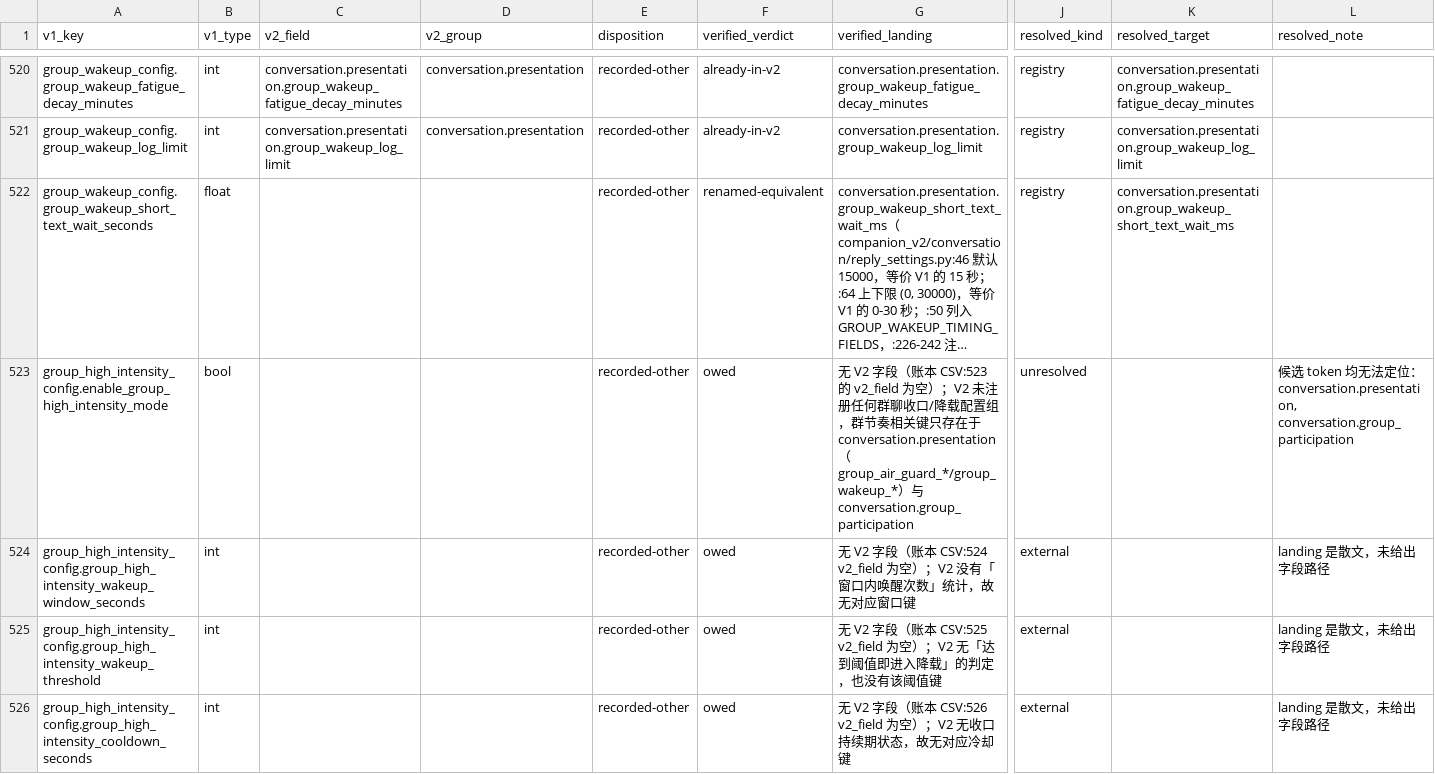
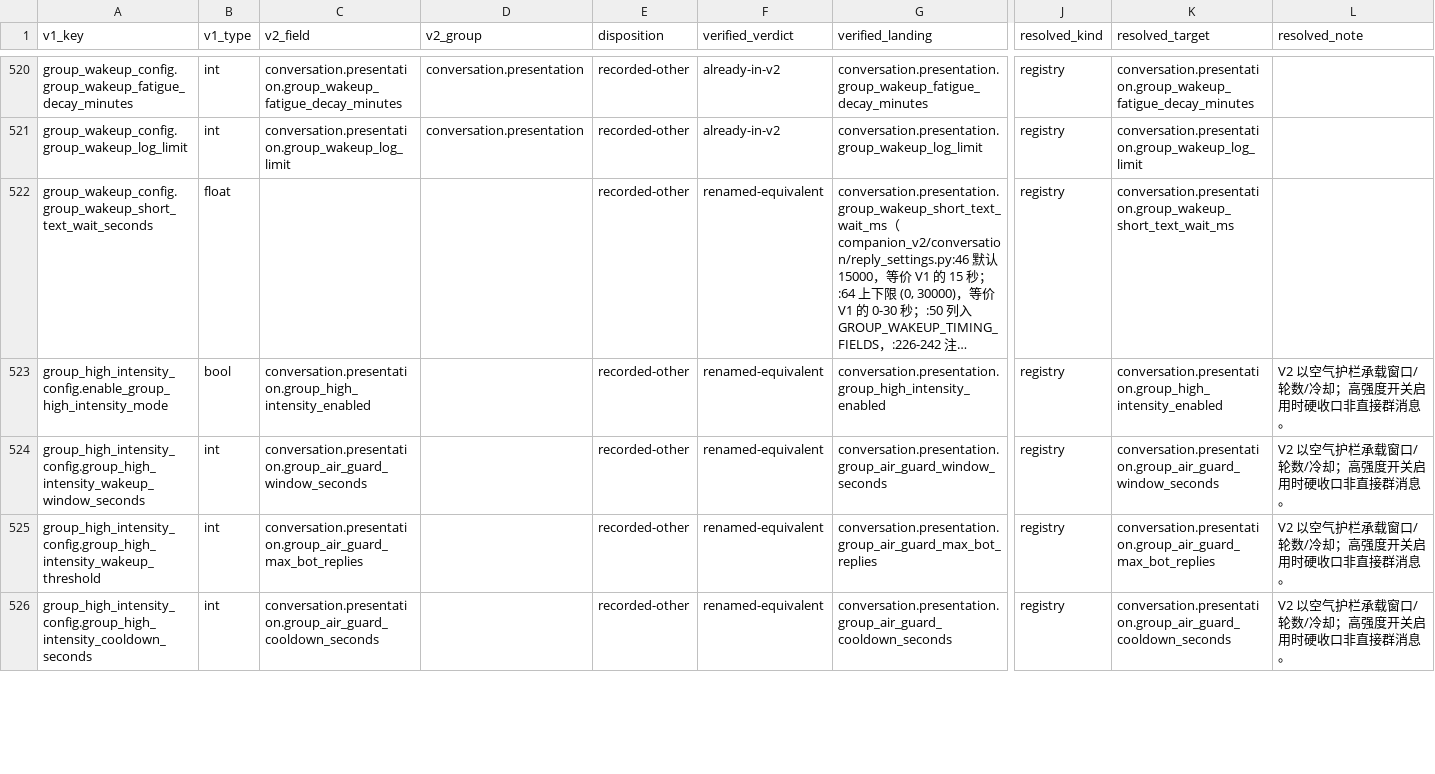
Before and after one commit to FFatTiger/astrbot_plugin_private_companion, a CSV file: docs/V1_V2_CONFIG_RESOLVED_20260928.csv, drawn as a sheet; only a part is shown, gaps mark what is left out; long unchanged cells end in …; the diff covers the shown part only; the diff names each change by its address in the sheet, - before the commit and + after, or states it on an @@ line.

Commit message:
feat(group): 补齐高强度硬收口并整理开始使用引导
- 高强度收口作为空气护栏的可选硬闸门：达到窗口轮数后只旁听非直接群消息，明确 @、直呼与有效接续仍可回复

- 旧版窗口/阈值/冷却映射到空气护栏；收口期专用合并参数不再保留，合并沿用通用群聊批次

- 开始使用页改为一页式编号清单，可在本页展开各配置块

- 修正配置编辑器与迁移账本的过期断言

```diff
--- a/docs/V1_V2_CONFIG_RESOLVED_20260928.csv
+++ b/docs/V1_V2_CONFIG_RESOLVED_20260928.csv
-C523 (v2_field): (empty)
+C523 (v2_field): conversation.presentation.group_high_intensity_enabled
-F523:F526 (verified_verdict): owed
+F523:F526 (verified_verdict): renamed-equivalent
-G523 (verified_landing): 无 V2 字段（账本 CSV:523 的 v2_field 为空）；V2 未注册任何群聊收口/降载配置组，群节奏相关键只存在于 conversation.presentation（group_air_guard_*/group_wakeup_*）与 conversation.group_participation
+G523 (verified_landing): conversation.presentation.group_high_intensity_enabled
-J523 (resolved_kind): unresolved
+J523 (resolved_kind): registry
-K523 (resolved_target): (empty)
+K523 (resolved_target): conversation.presentation.group_high_intensity_enabled
-L523 (resolved_note): 候选 token 均无法定位：conversation.presentation, conversation.group_participation
+L523 (resolved_note): V2 以空气护栏承载窗口/轮数/冷却；高强度开关启用时硬收口非直接群消息。
-C524 (v2_field): (empty)
+C524 (v2_field): conversation.presentation.group_air_guard_window_seconds
-G524 (verified_landing): 无 V2 字段（账本 CSV:524 v2_field 为空）；V2 没有「窗口内唤醒次数」统计，故无对应窗口键
+G524 (verified_landing): conversation.presentation.group_air_guard_window_seconds
-J524:J526 (resolved_kind): external
+J524:J526 (resolved_kind): registry
-K524 (resolved_target): (empty)
+K524 (resolved_target): conversation.presentation.group_air_guard_window_seconds
-L524:L526 (resolved_note): landing 是散文，未给出字段路径
+L524:L526 (resolved_note): V2 以空气护栏承载窗口/轮数/冷却；高强度开关启用时硬收口非直接群消息。
-C525 (v2_field): (empty)
+C525 (v2_field): conversation.presentation.group_air_guard_max_bot_replies
-G525 (verified_landing): 无 V2 字段（账本 CSV:525 v2_field 为空）；V2 无「达到阈值即进入降载」的判定，也没有该阈值键
+G525 (verified_landing): conversation.presentation.group_air_guard_max_bot_replies
-K525 (resolved_target): (empty)
+K525 (resolved_target): conversation.presentation.group_air_guard_max_bot_replies
-C526 (v2_field): (empty)
+C526 (v2_field): conversation.presentation.group_air_guard_cooldown_seconds
-G526 (verified_landing): 无 V2 字段（账本 CSV:526 v2_field 为空）；V2 无收口持续期状态，故无对应冷却键
+G526 (verified_landing): conversation.presentation.group_air_guard_cooldown_seconds
-K526 (resolved_target): (empty)
+K526 (resolved_target): conversation.presentation.group_air_guard_cooldown_seconds
```
Also changed, not shown: 6 edited cells elsewhere in this file, 16 other files.
